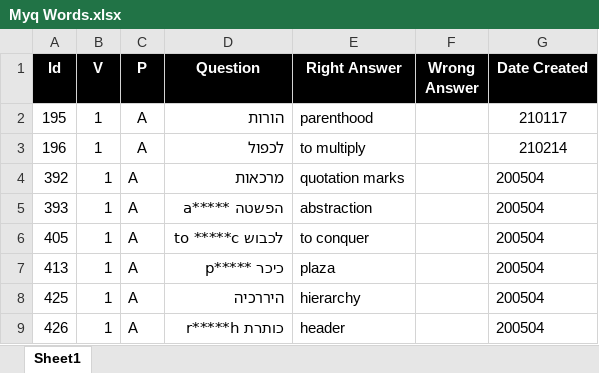
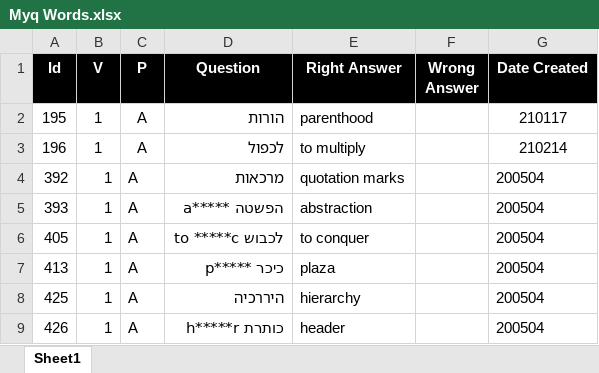
Before and after one commit to valdas1966/myq, an Excel workbook: Questions/English/Myq Words.xlsx, sheet Sheet1, drawn as a sheet; values as stored, in another font and other column widths than the file's, no borders; conditional formats not drawn; the diff names each change by its address in the sheet, - before the commit and + after, or states it on an @@ line.

```diff
--- a/Questions/English/Myq Words.xlsx (sheet Sheet1)
+++ b/Questions/English/Myq Words.xlsx (sheet Sheet1)
-D9 (Question): כותרת r*****h
+D9 (Question): כותרת h*****r
```
Also changed, not shown: Questions/English/Popular 1000.xlsx, Questions/English/Popular 3000.xlsx, 33 other files.
